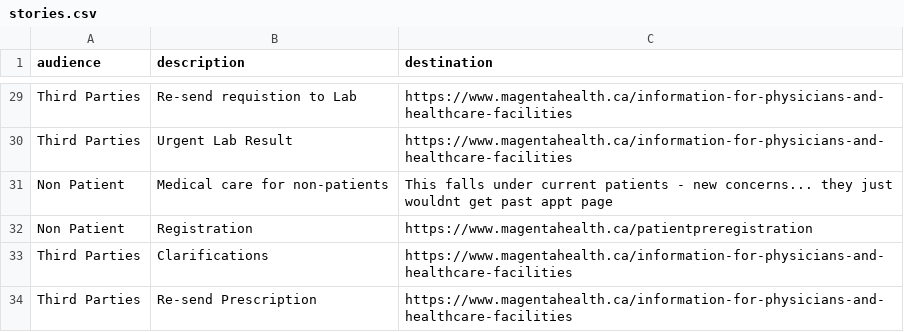
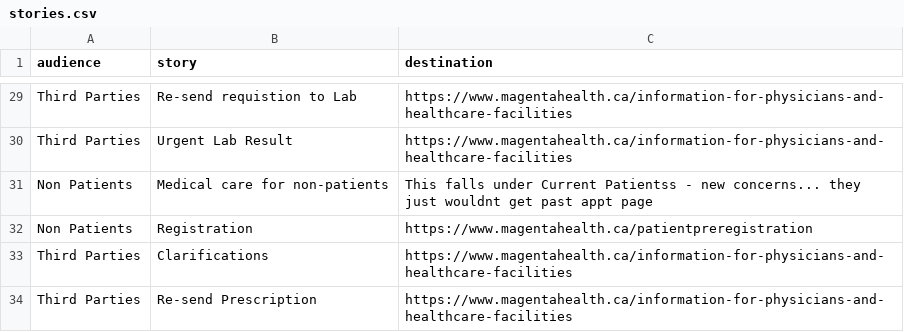
Before and after one commit to MagentaHealth/LookupLab, a CSV file: resources/stories.csv, drawn as a sheet; only a part is shown, gaps mark what is left out; the diff covers the shown part only.

```diff
--- a/resources/stories.csv
+++ b/resources/stories.csv
@@ -1 +1 @@
-audience,description,destination
+audience,story,destination
@@ -33,4 +33,4 @@ Third Parties,Re-send requistion to Lab,https://www.magentahealth.ca/information
 Third Parties,Urgent Lab Result,https://www.magentahealth.ca/information-for-physicians-and-healthcare-facilities
-Non Patient,Medical care for non-patients,This falls under current patients - new concerns... they just wouldnt get past appt page
-Non Patient,Registration,https://www.magentahealth.ca/patientpreregistration
+Non Patients,Medical care for non-patients,This falls under Current Patientss - new concerns... they just wouldnt get past appt page
+Non Patients,Registration,https://www.magentahealth.ca/patientpreregistration
 Third Parties,Clarifications,https://www.magentahealth.ca/information-for-physicians-and-healthcare-facilities
```
Also changed, not shown: 23 edited cells elsewhere in this file, resources/triggers.csv, 8 other files.
